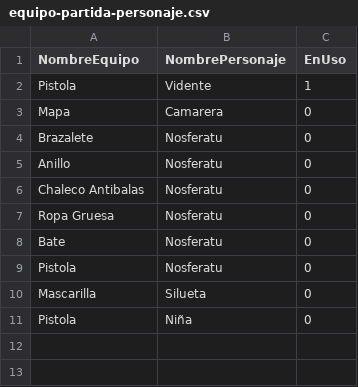
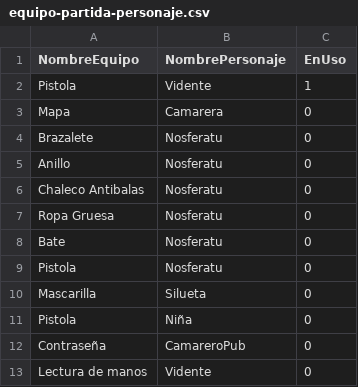
Before and after one commit to GonMascarada/LaMascarada, a CSV file: src/Ficheros/equipo-partida-personaje.csv, drawn as a sheet.

```diff
--- a/src/Ficheros/equipo-partida-personaje.csv
+++ b/src/Ficheros/equipo-partida-personaje.csv
@@ -11 +11,3 @@ Mascarilla;Silueta;0
 Pistola;Niña;0
+Contraseña;CamareroPub;0
+Lectura de manos;Vidente;0
```
Also changed, not shown: src/Ficheros/equipo.csv, src/Ficheros/opcion.csv, 10 other files.
